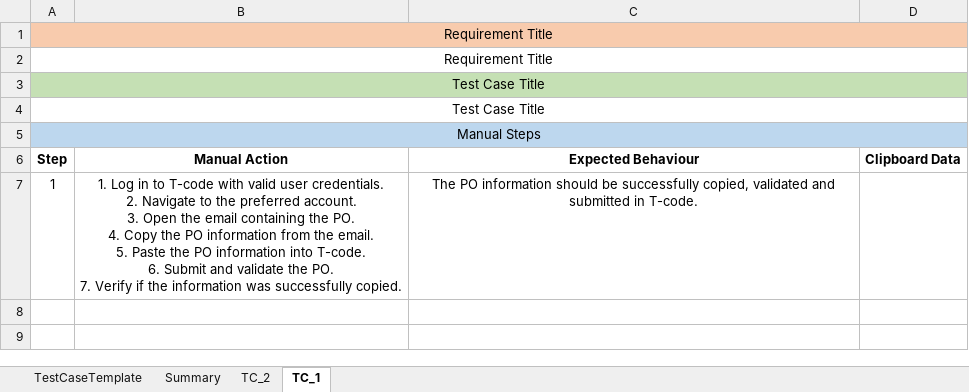
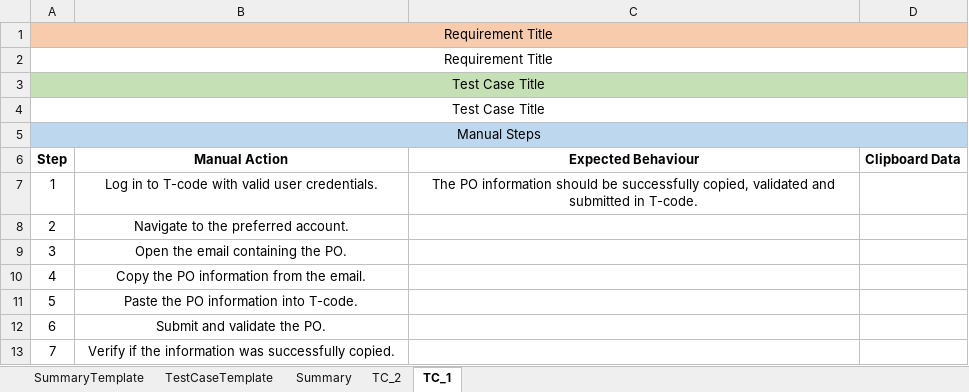
Before and after one commit to ashrayahd/automatedtestcasegeneration, an Excel workbook: Input/TestCases.xlsx, sheet TC_1, drawn as a sheet; values as stored, in another font and other column widths than the file's, no borders; ↵ is a line break in a cell; the diff names each change by its address in the sheet, - before the commit and + after, or states it on an @@ line.

Commit message:
Completed Overall Test case generation using response from OpenAI

```diff
--- a/Input/TestCases.xlsx (sheet TC_1)
+++ b/Input/TestCases.xlsx (sheet TC_1)
+sheet tab: SummaryTemplate
-B7 (Manual Action): 1. Log in to T-code with valid user credentials. ↵ 2. Navigate to the preferred account. ↵ 3. Open the email containing the PO. ↵ 4. Copy the PO information from the email. ↵ 5. Paste the PO information into T-code. ↵ 6. Submit and validate the PO. ↵ 7. Verify if the information was successfully copied.
+B7 (Manual Action): Log in to T-code with valid user credentials.
+row 8: 2 | Navigate to the preferred account.
+row 9: 3 | Open the email containing the PO.
+row 10: 4 | Copy the PO information from the email.
+row 11: 5 | Paste the PO information into T-code.
+row 12: 6 | Submit and validate the PO.
+row 13: 7 | Verify if the information was successfully copied.
```
Also changed, not shown: sheet TC_2, sheet Summary, 1 other file.
